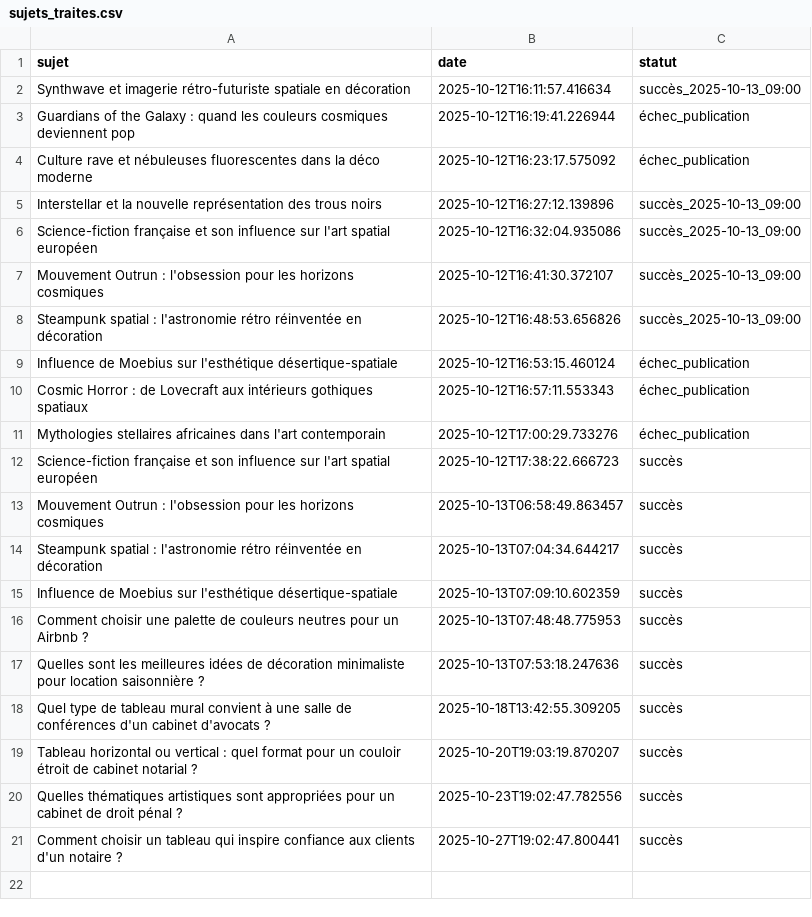
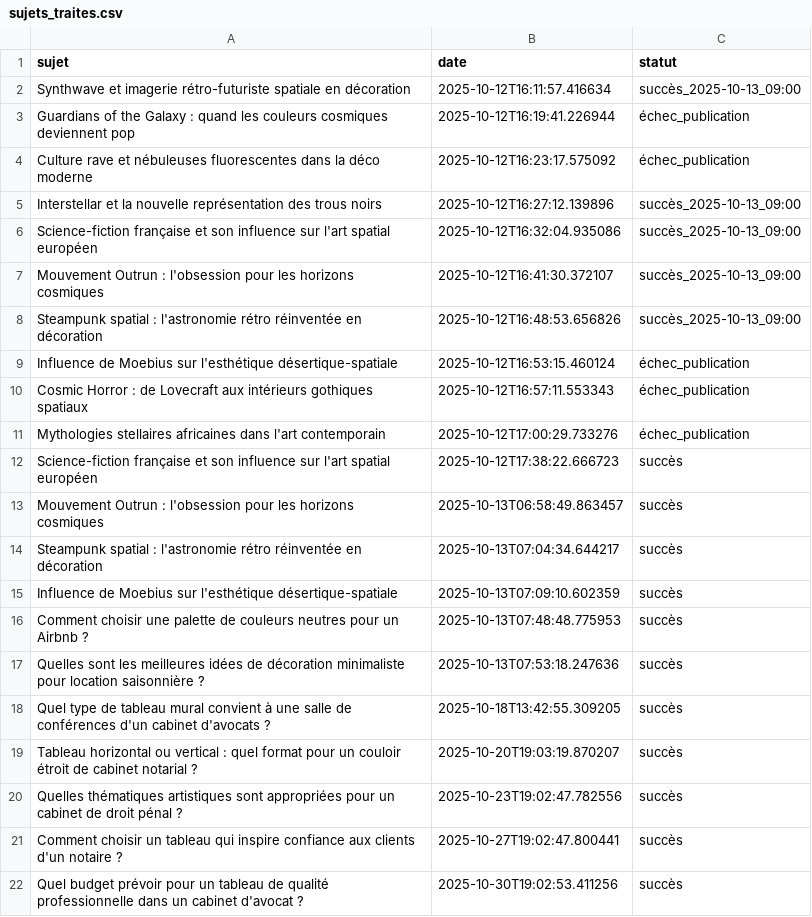
Before and after one commit to Metalosmose21/Cabinet-avocat-2, a CSV file: sujets_traites.csv, drawn as a sheet.

```diff
--- a/sujets_traites.csv
+++ b/sujets_traites.csv
@@ -21 +21,2 @@ Quelles thématiques artistiques sont appropriées pour un cabinet de droit pén
 Comment choisir un tableau qui inspire confiance aux clients d'un notaire ?,2025-10-27T19:02:47.800441,succès
+Quel budget prévoir pour un tableau de qualité professionnelle dans un cabinet d'avocat ?,2025-10-30T19:02:53.411256,succès
```
Also changed, not shown: sujets.csv.
